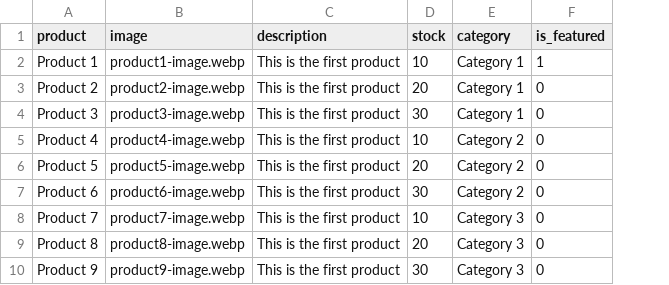
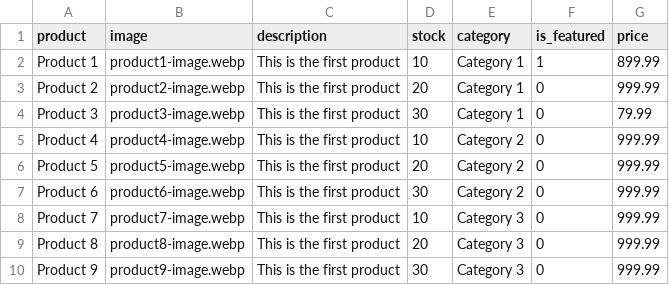
Before and after one commit to apathyboy/2024-capstone, a CSV file: products.csv, drawn as a sheet; the diff names each change by its address in the sheet, - before the commit and + after, or states it on an @@ line.

Commit message:
dynamically load products from csv

```diff
--- a/products.csv
+++ b/products.csv
+column G (price), rows 2-10: 899.99 | 999.99 | 79.99 | 999.99 | 999.99 | 999.99 | 999.99 | 999.99 | 999.99
```
Also changed, not shown: 2 other files.
